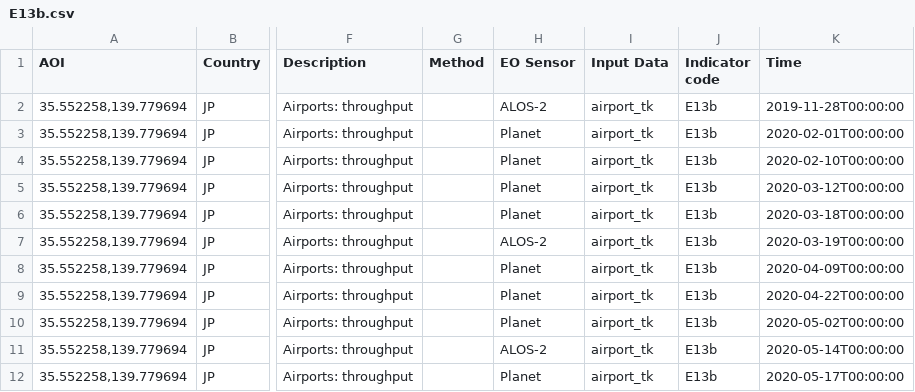
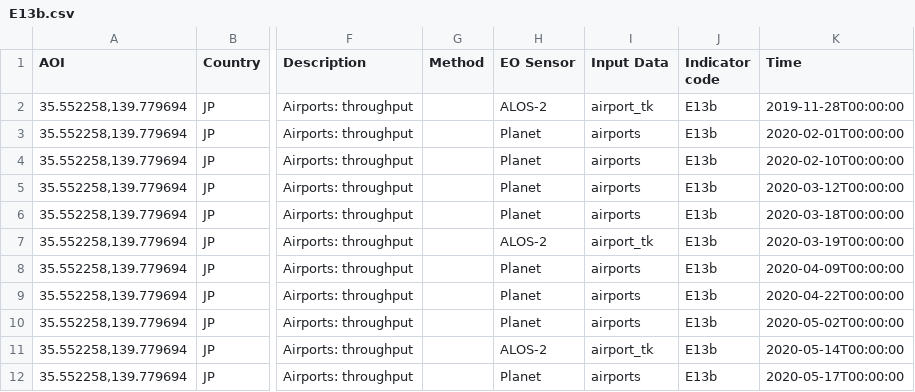
Before and after one commit to eurodatacube/eodash, a CSV file: app/public/data/trilateral/E13b.csv, drawn as a sheet; only a part is shown, gaps mark what is left out; the diff names each change by its address in the sheet, - before the commit and + after, or states it on an @@ line.

Commit message:
separate airports tokyo, leave alos as airport_tk

```diff
--- a/app/public/data/trilateral/E13b.csv
+++ b/app/public/data/trilateral/E13b.csv
-I3:I6 (Input Data): airport_tk
+I3:I6 (Input Data): airports
-I8:I10 (Input Data): airport_tk
+I8:I10 (Input Data): airports
-I12 (Input Data): airport_tk
+I12 (Input Data): airports
```
Also changed, not shown: 2 other files.
